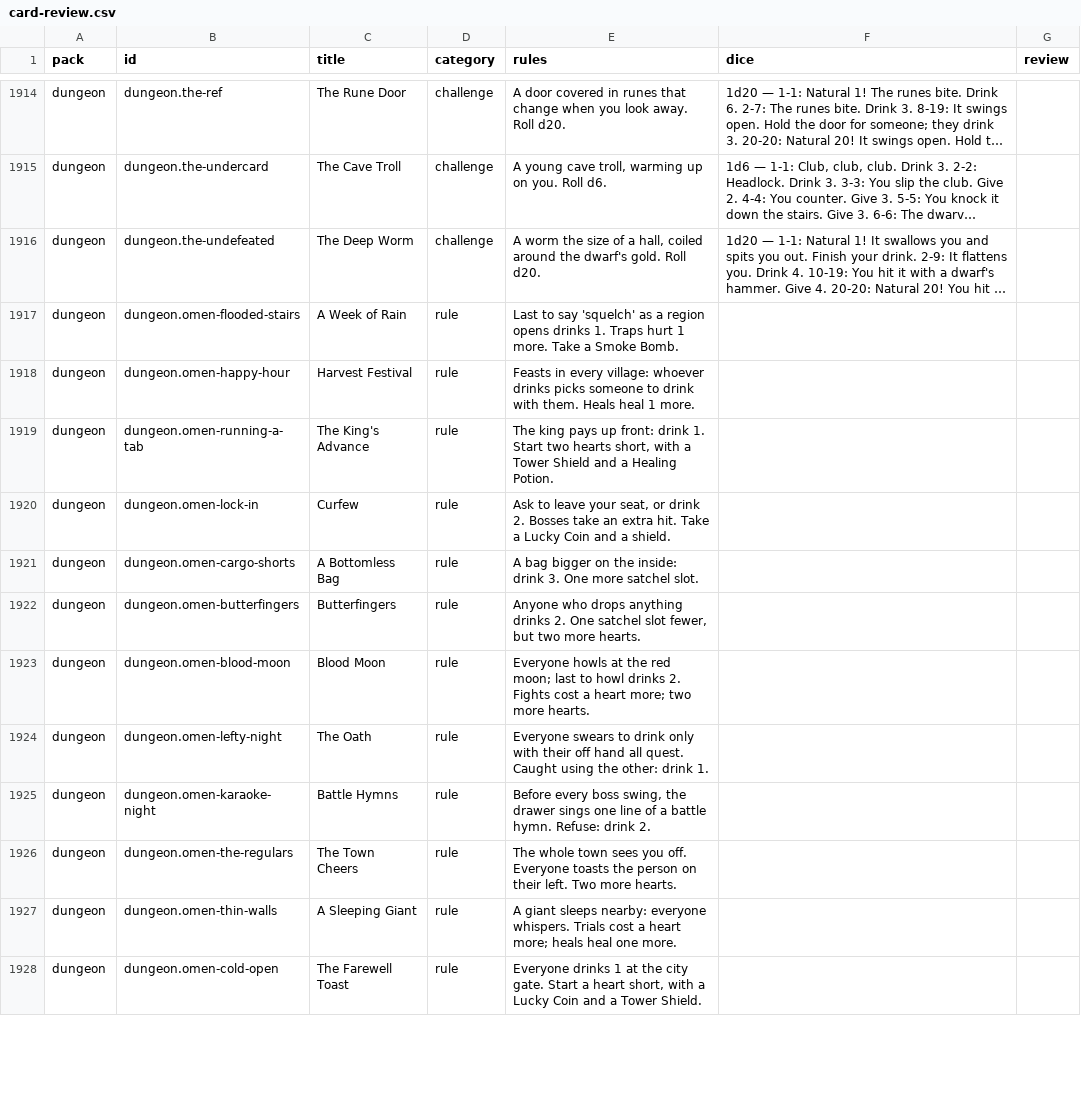
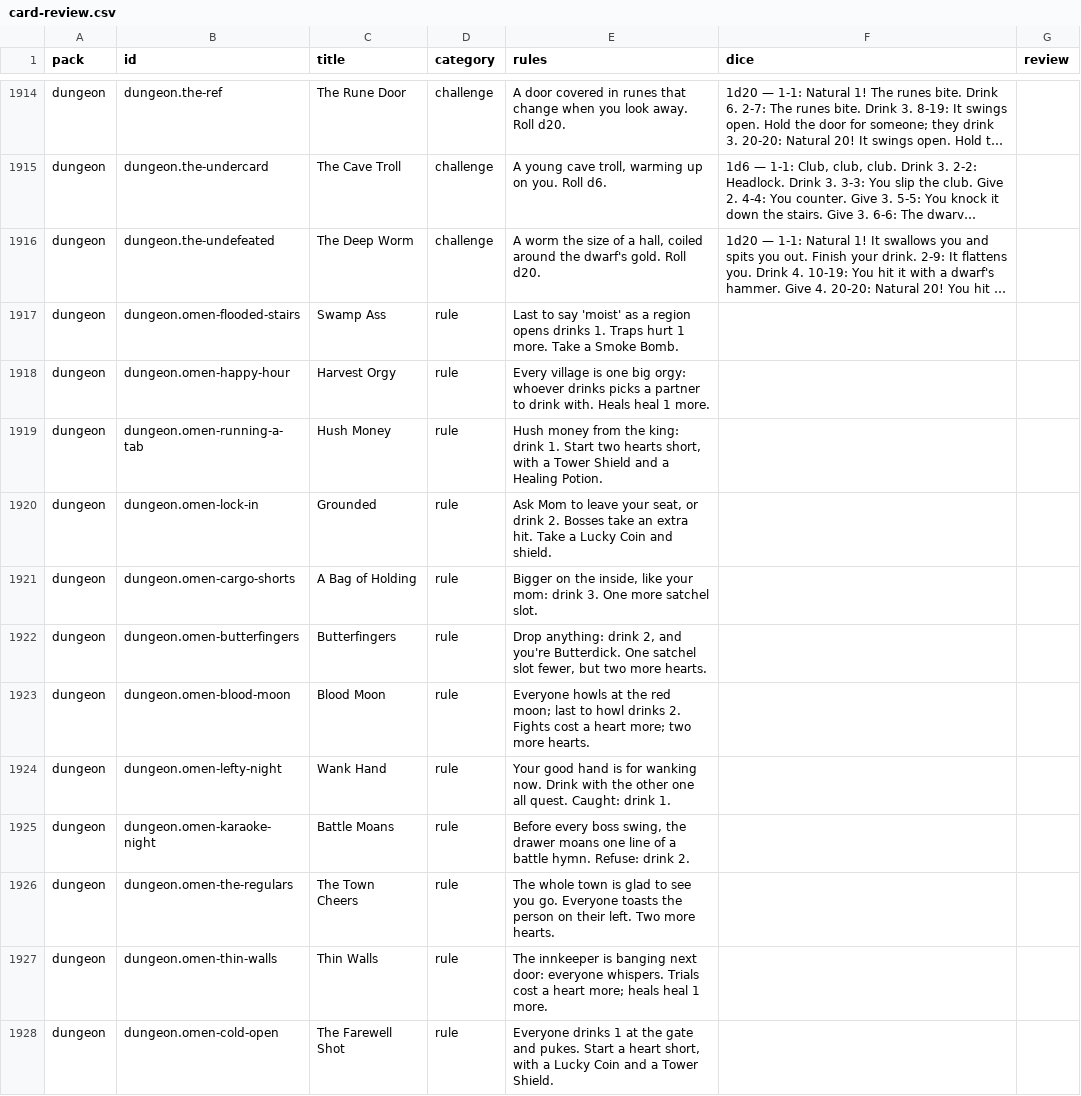
Before and after one commit to spencerdavis226/side-quest, a CSV file: docs/card-review.csv, drawn as a sheet; only a part is shown, gaps mark what is left out; long unchanged cells end in …; the diff covers the shown part only; the diff names each change by its address in the sheet, - before the commit and + after, or states it on an @@ line.

```diff
--- a/docs/card-review.csv
+++ b/docs/card-review.csv
-C1917 (title): A Week of Rain
+C1917 (title): Swamp Ass
-E1917 (rules): …to say 'squelch' as a…
+E1917 (rules): …to say 'moist' as a…
-C1918 (title): Harvest Festival
+C1918 (title): Harvest Orgy
-E1918 (rules): Feasts in every village: whoever drinks picks someone to drink with them. Heals heal…
+E1918 (rules): Every village is one big orgy: whoever drinks picks a partner to drink with. Heals heal…
-C1919 (title): The King's Advance
+C1919 (title): Hush Money
-E1919 (rules): The king pays up front: drink 1.…
+E1919 (rules): Hush money from the king: drink 1.…
-C1920 (title): Curfew
+C1920 (title): Grounded
-E1920 (rules): Ask to leave your seat, or drink 2. Bosses take an extra hit. Take a Lucky Coin and a shield.
+E1920 (rules): Ask Mom to leave your seat, or drink 2. Bosses take an extra hit. Take a Lucky Coin and shield.
-C1921 (title): A Bottomless Bag
+C1921 (title): A Bag of Holding
-E1921 (rules): A bag bigger on the inside: drink 3.…
+E1921 (rules): Bigger on the inside, like your mom: drink 3.…
-E1922 (rules): Anyone who drops anything drinks 2. One satchel…
+E1922 (rules): Drop anything: drink 2, and you're Butterdick. One satchel…
-C1924 (title): The Oath
+C1924 (title): Wank Hand
-E1924 (rules): Everyone swears to drink only with their off hand all quest. Caught using the other: drink 1.
+E1924 (rules): Your good hand is for wanking now. Drink with the other one all quest. Caught: drink 1.
-C1925 (title): Battle Hymns
+C1925 (title): Battle Moans
-E1925 (rules): …the drawer sings one line…
+E1925 (rules): …the drawer moans one line…
-E1926 (rules): …whole town sees you off. Everyone toasts…
+E1926 (rules): …whole town is glad to see you go. Everyone toasts…
-C1927 (title): A Sleeping Giant
+C1927 (title): Thin Walls
-E1927 (rules): A giant sleeps nearby: everyone whispers. Trials cost a heart more; heals heal one more.
+E1927 (rules): The innkeeper is banging next door: everyone whispers. Trials cost a heart more; heals heal 1 more.
-C1928 (title): The Farewell Toast
+C1928 (title): The Farewell Shot
-E1928 (rules): …at the city gate. Start a…
+E1928 (rules): …at the gate and pukes. Start a…
```
Also changed, not shown: 71 edited cells elsewhere in this file, 16 other files.
